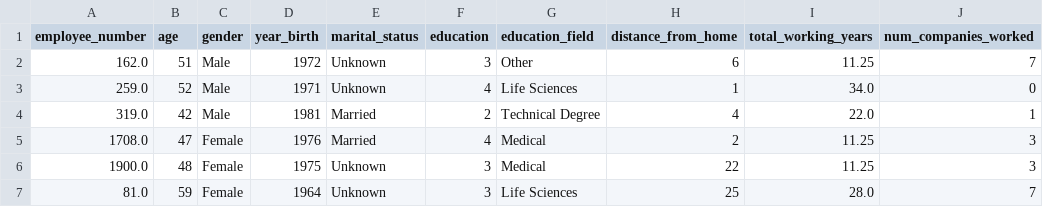
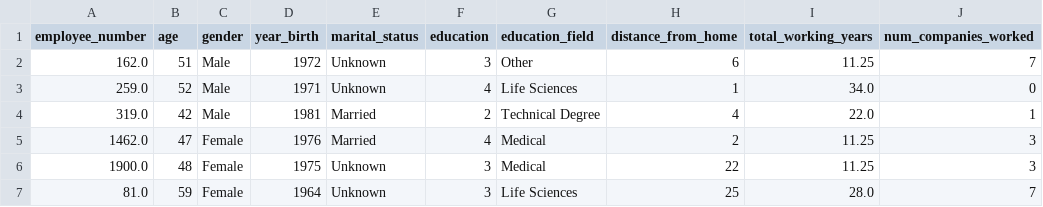
Before and after one commit to Paulamc1695/proyecto_da_promo_J_modulo_3, a CSV file: Dataset_employees_HR.csv, drawn as a sheet; only a part is shown.

```diff
--- a/Dataset_employees_HR.csv
+++ b/Dataset_employees_HR.csv
@@ -4,3 +4,3 @@ employee_number,age,gender,year_birth,marital_status,education,education_field,d
 319.0,42,Male,1981,Married,2,Technical Degree,4,22.0,1
-1708.0,47,Female,1976,Married,4,Medical,2,11.25,3
+1462.0,47,Female,1976,Married,4,Medical,2,11.25,3
 1900.0,48,Female,1975,Unknown,3,Medical,22,11.25,3
```
Also changed, not shown: Dataset_HR_final.csv, Dataset_job_compensation_HR.csv, 6 other files.
